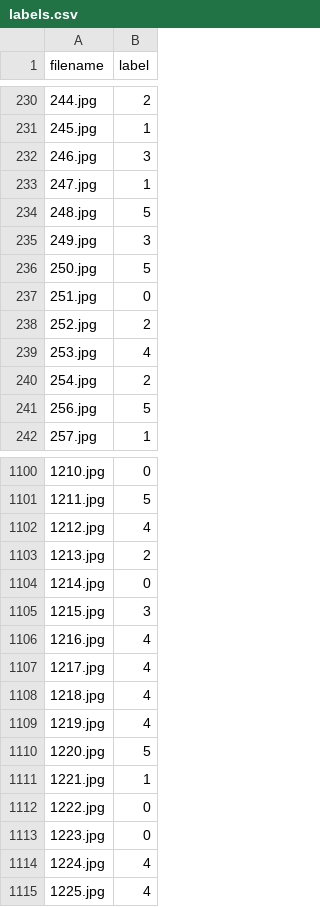
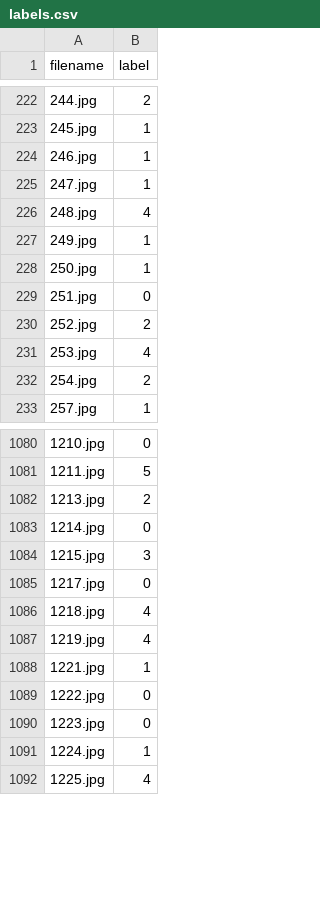
Before and after one commit to simasuiyuan/CS5242, a CSV file: labels.csv, drawn as a sheet; only a part is shown, gaps mark what is left out; the diff covers the shown part only.

Commit message:
updated labels

```diff
--- a/labels.csv
+++ b/labels.csv
@@ -231,7 +223,7 @@ filename,label
 245.jpg,1
-246.jpg,3
+246.jpg,1
 247.jpg,1
-248.jpg,5
-249.jpg,3
-250.jpg,5
+248.jpg,4
+249.jpg,1
+250.jpg,1
 251.jpg,0
@@ -240,3 +232,2 @@ filename,label
 254.jpg,2
-256.jpg,5
 257.jpg,1
@@ -1101,3 +1081,2 @@ filename,label
 1211.jpg,5
-1212.jpg,4
 1213.jpg,2
@@ -1105,7 +1084,5 @@ filename,label
 1215.jpg,3
-1216.jpg,4
-1217.jpg,4
+1217.jpg,0
 1218.jpg,4
 1219.jpg,4
-1220.jpg,5
 1221.jpg,1
@@ -1113,3 +1090,3 @@ filename,label
 1223.jpg,0
-1224.jpg,4
+1224.jpg,1
 1225.jpg,4
```
Also changed, not shown: 31 added rows, 27 removed rows, 1 moved row and 38 edited cells elsewhere in this file.
